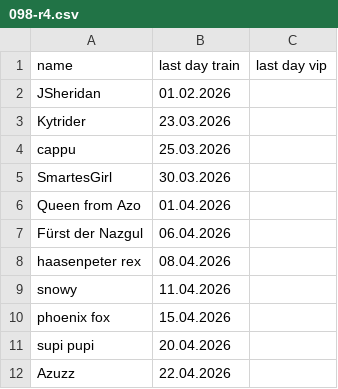
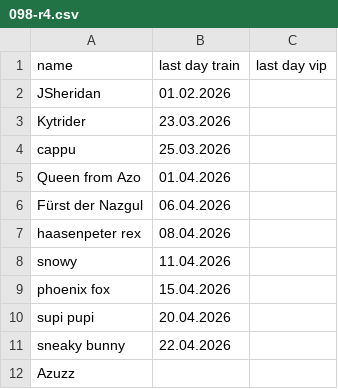
Before and after one commit to jsheridan1980/lw-azo-train, a CSV file: 098-r4.csv, drawn as a sheet.

```diff
--- a/098-r4.csv
+++ b/098-r4.csv
@@ -4,3 +4,2 @@ Kytrider;23.03.2026;
 cappu;25.03.2026;
-SmartesGirl;30.03.2026;
 Queen from Azo;01.04.2026;
@@ -11,2 +10,3 @@ phoenix fox;15.04.2026;
 supi pupi;20.04.2026;
-Azuzz;22.04.2026;
+sneaky bunny;22.04.2026
+Azuzz;;
```
Also changed, not shown: 100-train-vip.csv.
